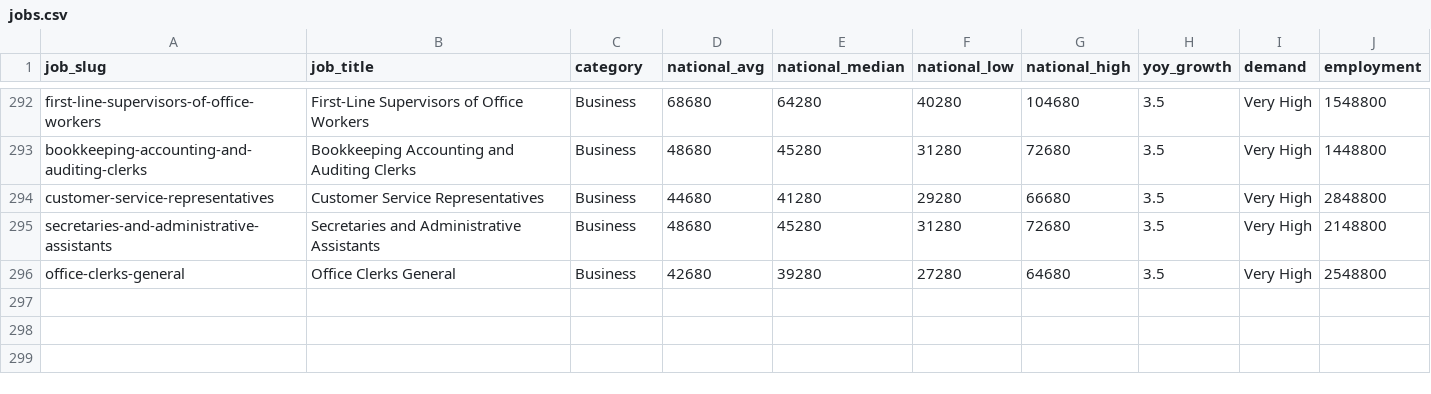
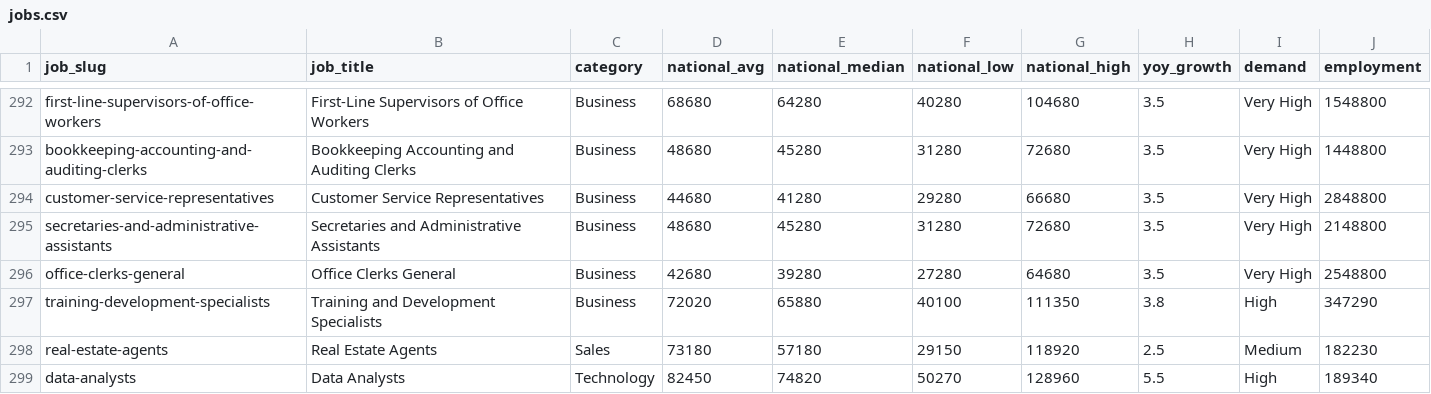
Before and after one commit to abdulgaffarit/scales, a CSV file: data/jobs.csv, drawn as a sheet; only a part is shown, gaps mark what is left out.

```diff
--- a/data/jobs.csv
+++ b/data/jobs.csv
@@ -296 +296,4 @@ secretaries-and-administrative-assistants,Secretaries and Administrative Assista
 office-clerks-general,Office Clerks General,Business,42680,39280,27280,64680,3.5,Very High,2548800
+training-development-specialists,Training and Development Specialists,Business,72020,65880,40100,111350,3.8,High,347290
+real-estate-agents,Real Estate Agents,Sales,73180,57180,29150,118920,2.5,Medium,182230
+data-analysts,Data Analysts,Technology,82450,74820,50270,128960,5.5,High,189340
```
